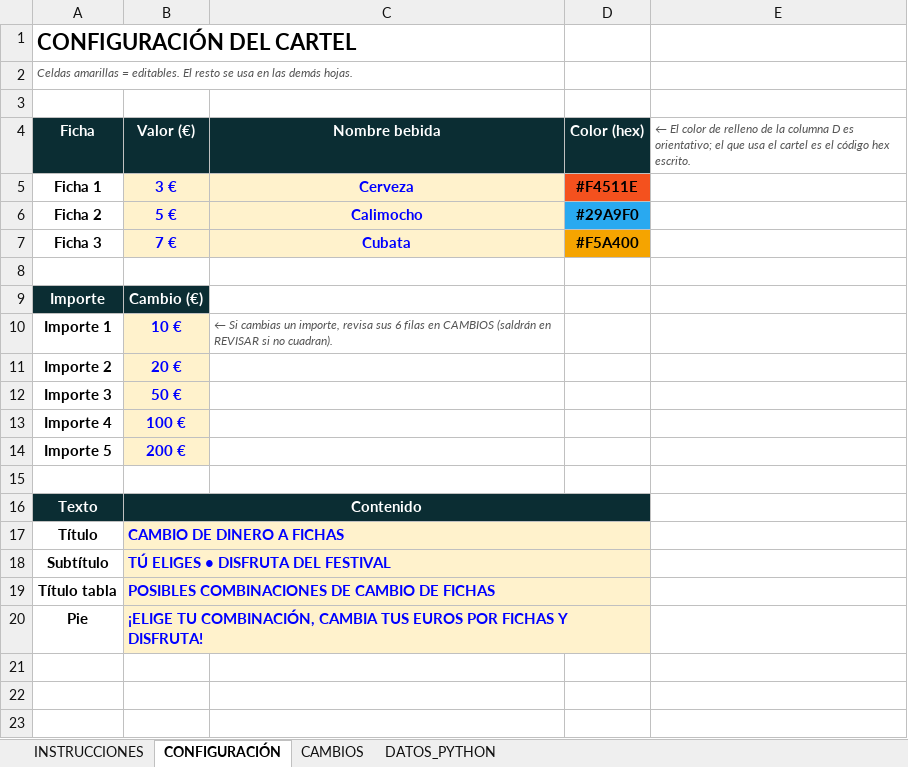
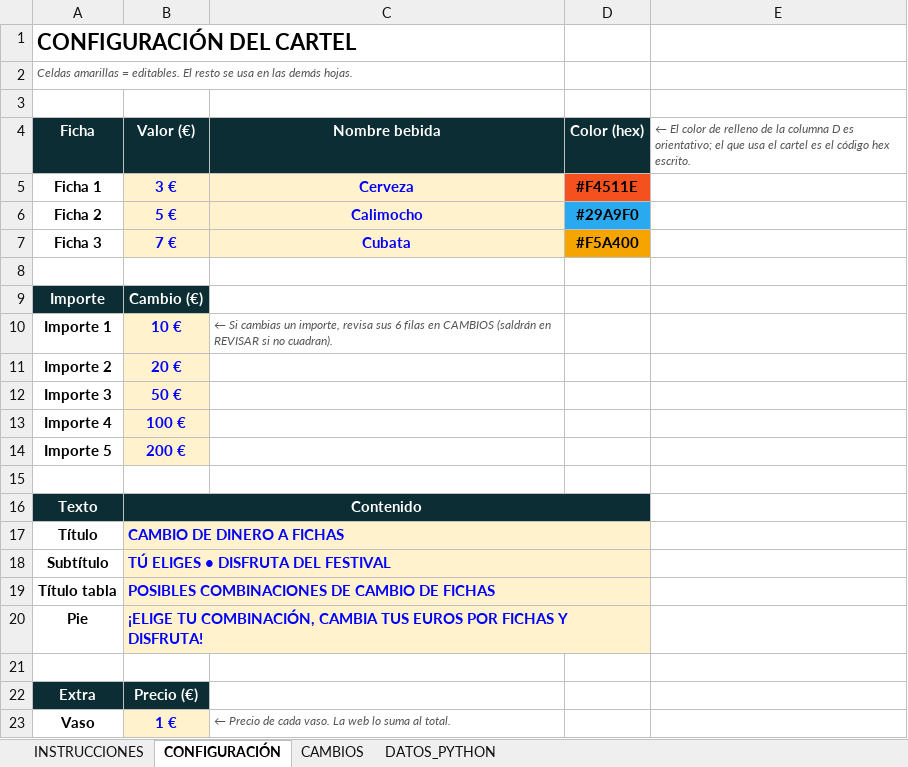
Before and after one commit to cmv-81/app_conteo_fichas, an Excel workbook: plantilla_cambio_fichas.xlsx, sheet CONFIGURACIÓN, drawn as a sheet; values as stored, in another font and other column widths than the file's, no borders; the diff names each change by its address in the sheet, - before the commit and + after, or states it on an @@ line.

Commit message:
añado vasos

```diff
--- a/plantilla_cambio_fichas.xlsx (sheet CONFIGURACIÓN)
+++ b/plantilla_cambio_fichas.xlsx (sheet CONFIGURACIÓN)
+row 21: (empty)
+row 22: Extra | Precio (€)
+row 23: Vaso | 1 € | ← Precio de cada vaso. La web lo suma al total.
```
Also changed, not shown: sheet DATOS_PYTHON, 8 other files.
